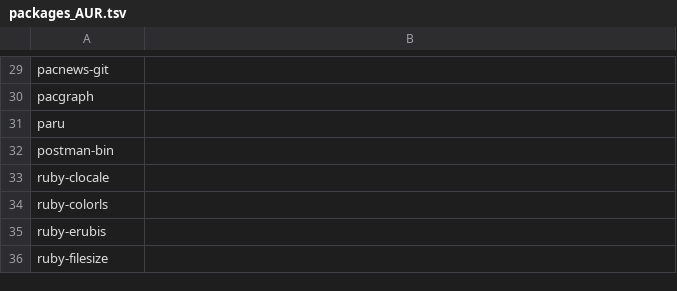
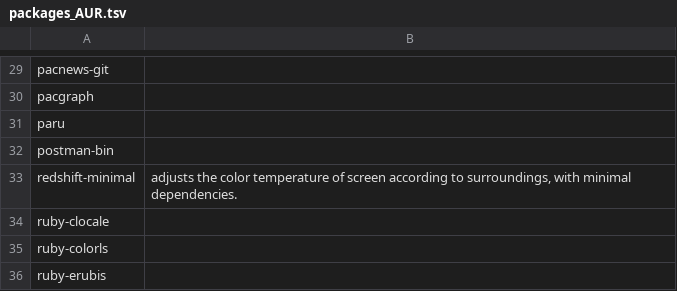
Before and after one commit to 00riddle00/npBuild, a TSV file: packages_AUR.tsv, drawn as a sheet; only a part is shown, gaps mark what is left out; the shorter side is filled out with more unchanged rows.

Commit message:
Install redshift-minimal instead of redshift.

```diff
--- a/packages_AUR.tsv
+++ b/packages_AUR.tsv
@@ -32,2 +32,3 @@ paru
 postman-bin	
+redshift-minimal	"adjusts the color temperature of screen according to surroundings, with minimal dependencies."
 ruby-clocale	
```
Also changed, not shown: packages.tsv.
